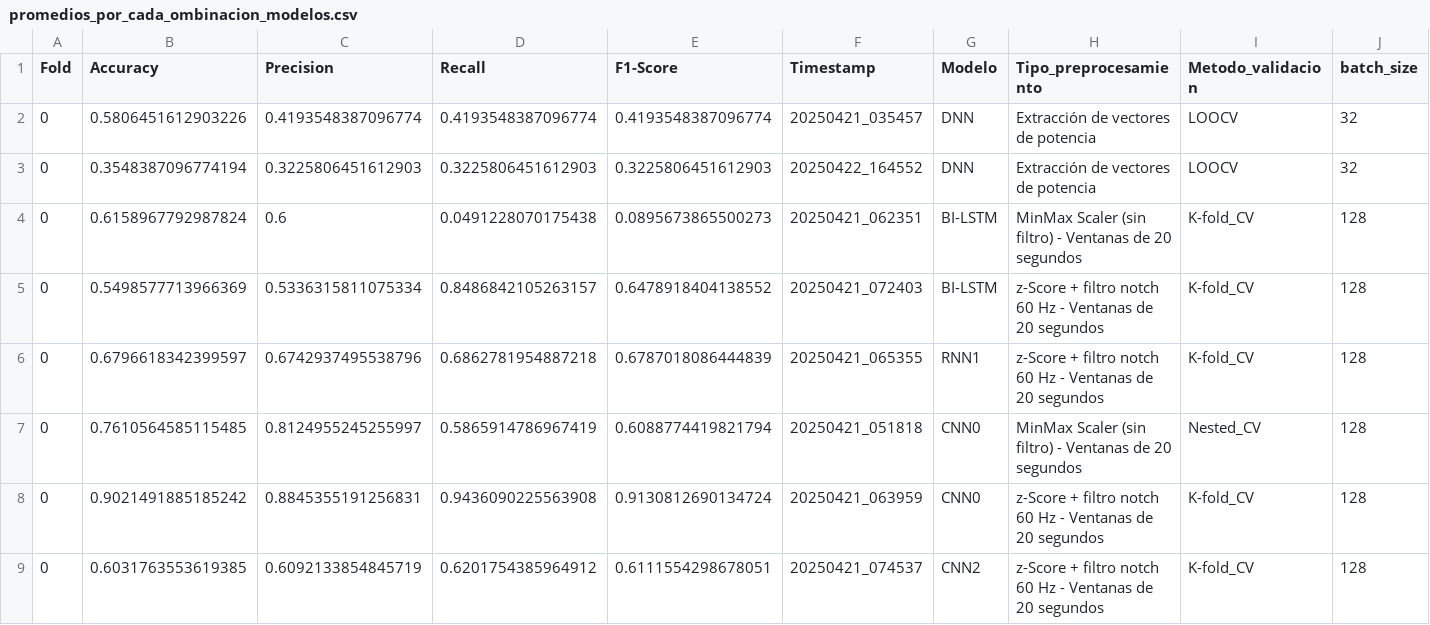
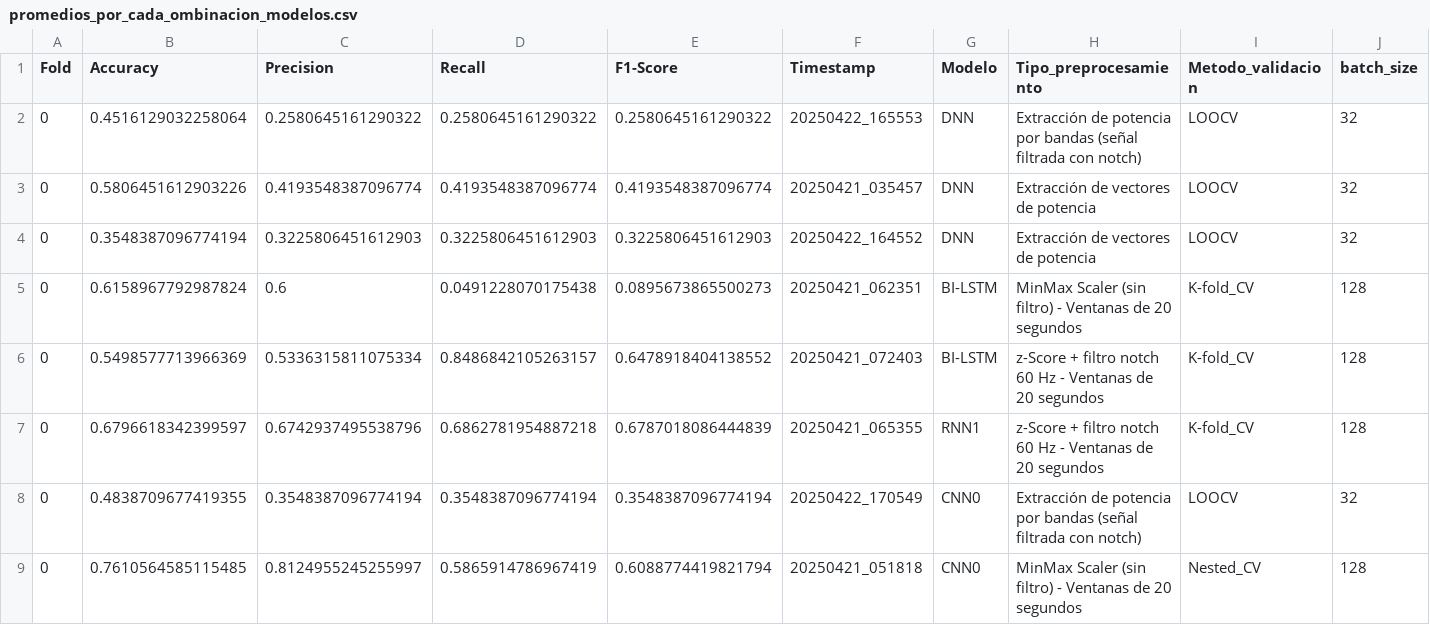
Before and after one commit to mrturizo/ClasificacionEEG_Parkinson, a CSV file: promedios_por_cada_ombinacion_modelos.csv, drawn as a sheet; only a part is shown; the shorter side is filled out with more unchanged rows; rows hold the shown columns only; the diff names each change by its address in the sheet, - before the commit and + after, or states it on an @@ line.

Commit message:
Added promedios

```diff
--- a/promedios_por_cada_ombinacion_modelos.csv
+++ b/promedios_por_cada_ombinacion_modelos.csv
+row 2: 0 | 0.4516129032258064 | 0.2580645161290322 | 0.2580645161290322 | 0.2580645161290322 | 20250422_165553 | DNN | Extracción de potencia por bandas (señal filtrada con notch) | LOOCV | 32
+row 8: 0 | 0.4838709677419355 | 0.3548387096774194 | 0.3548387096774194 | 0.3548387096774194 | 20250422_170549 | CNN0 | Extracción de potencia por bandas (señal filtrada con notch) | LOOCV | 32
```
